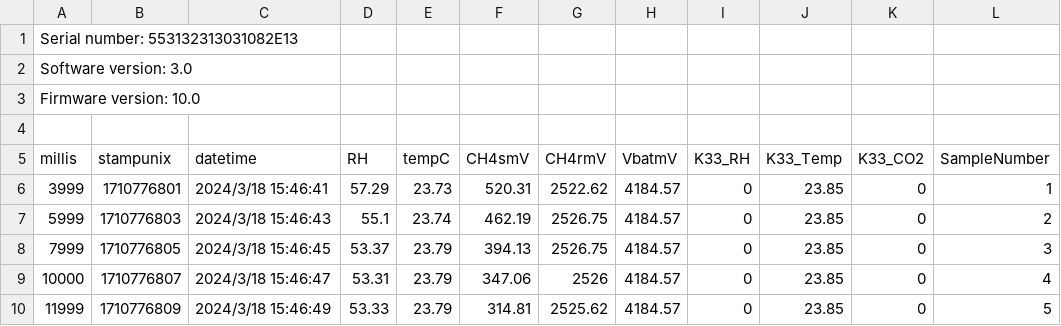
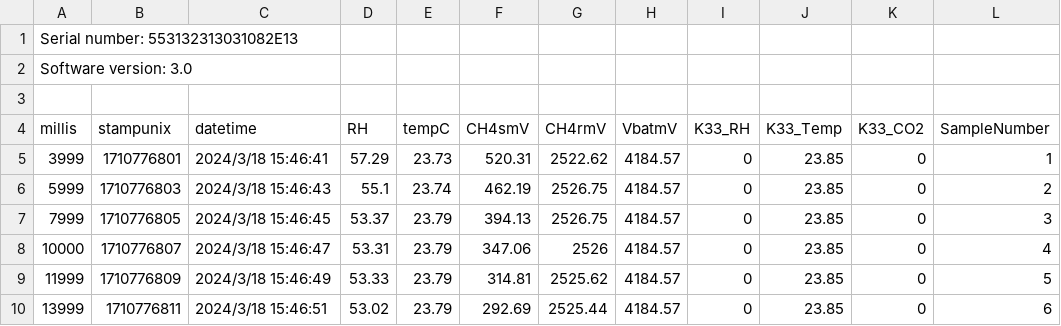
Before and after one commit to JonasStage/OnlineFluxSeparator, a CSV file: demo/MI2.csv, drawn as a sheet; only a part is shown; the shorter side is filled out with more unchanged rows.

Commit message:
Removed firmware version, as the sensor script does not include this.

```diff
--- a/demo/MI2.csv
+++ b/demo/MI2.csv
@@ -2,3 +2,2 @@ Serial number: 553132313031082E13,,,,,,,,,,,
 Software version: 3.0,,,,,,,,,,,
-Firmware version: 10.0,,,,,,,,,,,
 ,,,,,,,,,,,
```
Also changed, not shown: 1 other file.
